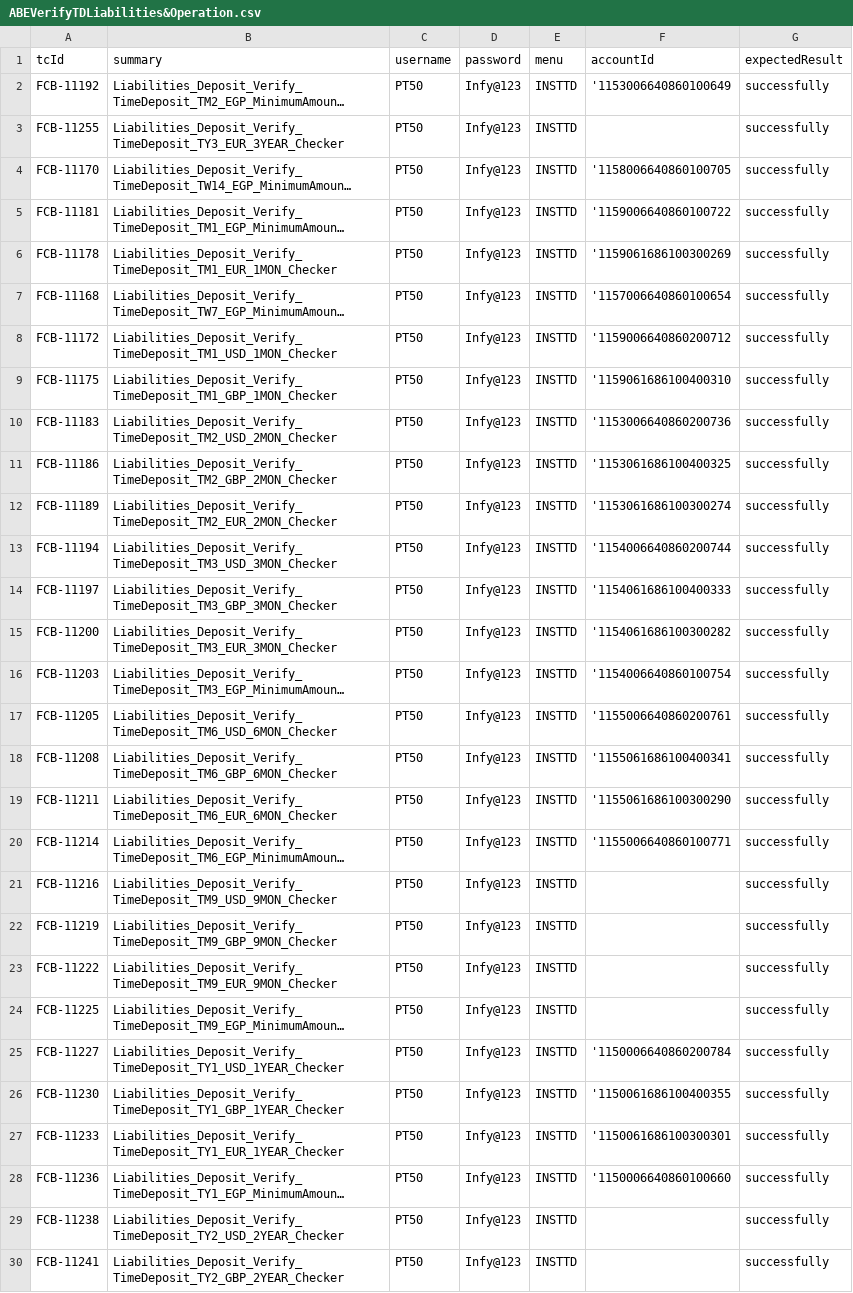
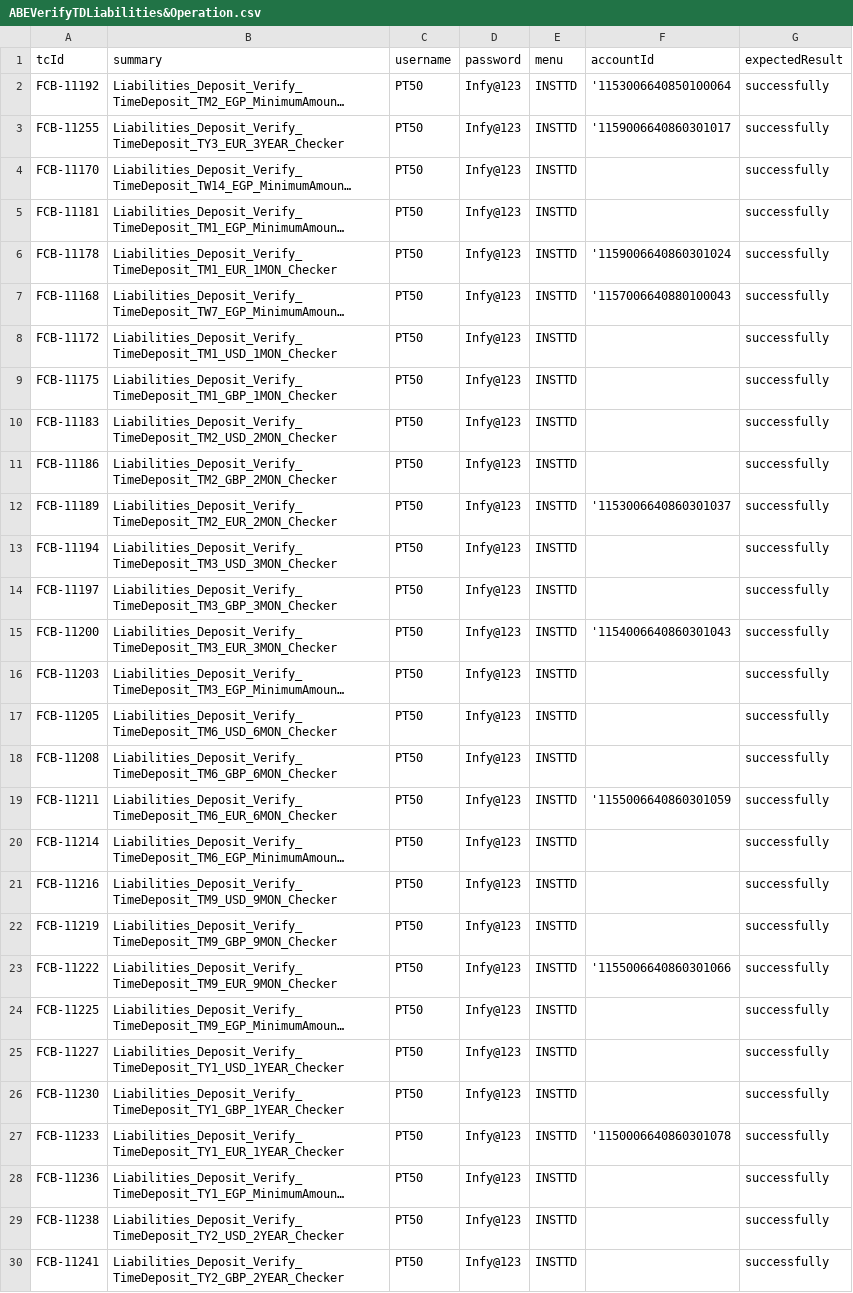
Before and after one commit to tarekelwasseif98/ABEAutomationSubmission, a CSV file: csvFiles/ABEVerifyTDLiabilities&Operation.csv, drawn as a sheet; only a part is shown; long unchanged cells end in …; the diff covers the shown part only; the diff names each change by its address in the sheet, - before the commit and + after, or states it on an @@ line.

```diff
--- a/csvFiles/ABEVerifyTDLiabilities&Operation.csv
+++ b/csvFiles/ABEVerifyTDLiabilities&Operation.csv
-F2 (accountId): '1153006640860100649
+F2 (accountId): '1153006640850100064
-F3 (accountId): (empty)
+F3 (accountId): '1159006640860301017
-F4 (accountId): '1158006640860100705
+F4 (accountId): (empty)
-F5 (accountId): '1159006640860100722
+F5 (accountId): (empty)
-F6 (accountId): '1159061686100300269
+F6 (accountId): '1159006640860301024
-F7 (accountId): '1157006640860100654
+F7 (accountId): '1157006640880100043
-F8 (accountId): '1159006640860200712
+F8 (accountId): (empty)
-F9 (accountId): '1159061686100400310
+F9 (accountId): (empty)
-F10 (accountId): '1153006640860200736
+F10 (accountId): (empty)
-F11 (accountId): '1153061686100400325
+F11 (accountId): (empty)
-F12 (accountId): '1153061686100300274
+F12 (accountId): '1153006640860301037
-F13 (accountId): '1154006640860200744
+F13 (accountId): (empty)
-F14 (accountId): '1154061686100400333
+F14 (accountId): (empty)
-F15 (accountId): '1154061686100300282
+F15 (accountId): '1154006640860301043
-F16 (accountId): '1154006640860100754
+F16 (accountId): (empty)
-F17 (accountId): '1155006640860200761
+F17 (accountId): (empty)
-F18 (accountId): '1155061686100400341
+F18 (accountId): (empty)
-F19 (accountId): '1155061686100300290
+F19 (accountId): '1155006640860301059
-F20 (accountId): '1155006640860100771
+F20 (accountId): (empty)
-F23 (accountId): (empty)
+F23 (accountId): '1155006640860301066
-F25 (accountId): '1150006640860200784
+F25 (accountId): (empty)
-F26 (accountId): '1150061686100400355
+F26 (accountId): (empty)
-F27 (accountId): '1150061686100300301
+F27 (accountId): '1150006640860301078
-F28 (accountId): '1150006640860100660
+F28 (accountId): (empty)
```
Also changed, not shown: 32 edited cells elsewhere in this file, csvFiles/ABECreateCASACurrentAccountLiabilitiesAndOperation.csv, csvFiles/ABECreateTdLiabilitiesAndOperation.csv, 29 other files.
